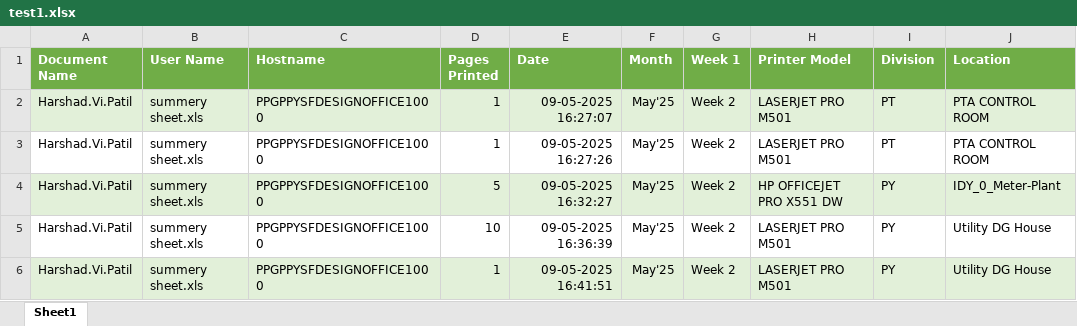
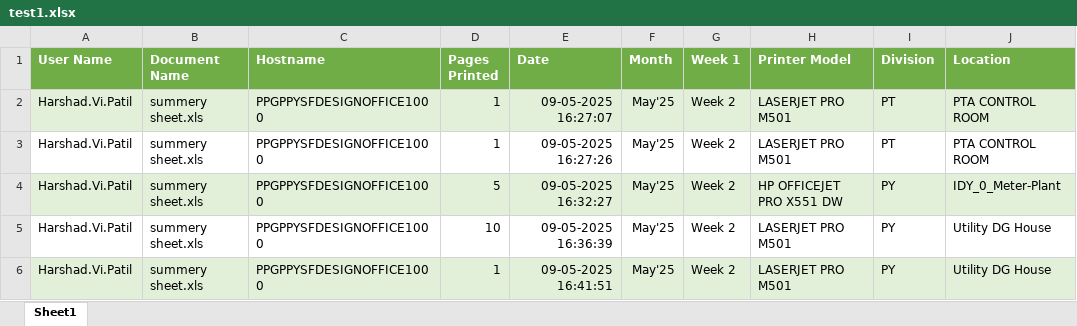
Before and after one commit to Shrx14/PrintDesk, an Excel workbook: static/demo excel/test1.xlsx, sheet Sheet1, drawn as a sheet; only a part is shown; values as stored, in another font and other column widths than the file's, no borders; conditional formats not drawn; the diff names each change by its address in the sheet, - before the commit and + after, or states it on an @@ line.

Commit message:
Completed insertion of data and handled duplicates and date and time errors

```diff
--- a/static/demo excel/test1.xlsx (sheet Sheet1)
+++ b/static/demo excel/test1.xlsx (sheet Sheet1)
-A1: Document Name
+A1: User Name
-B1: User Name
+B1: Document Name
```
Also changed, not shown: 2 other files.
